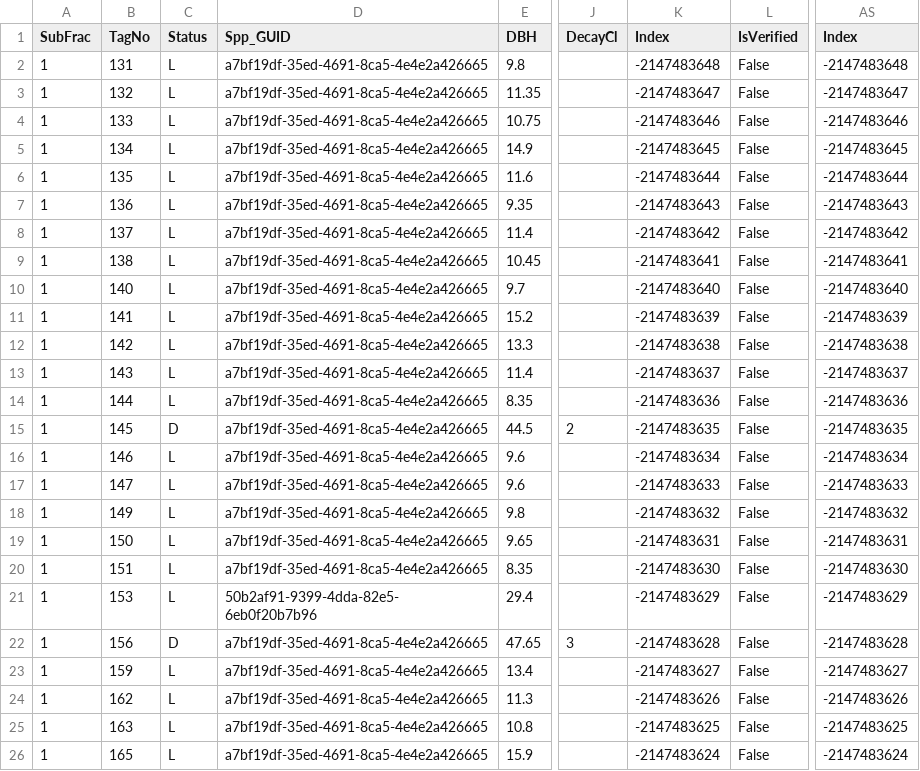
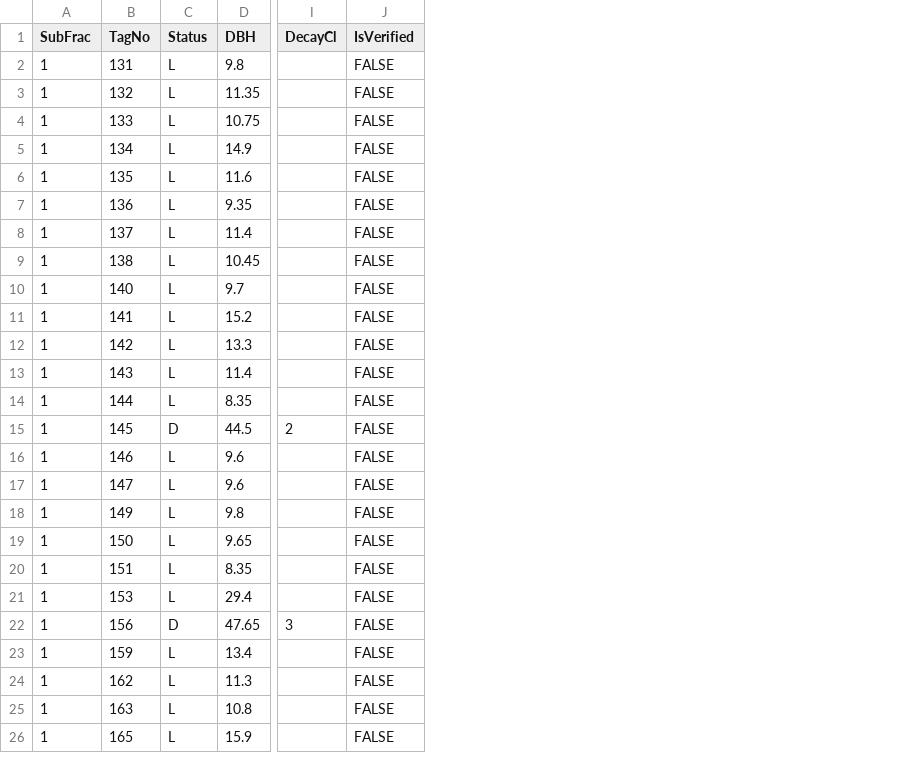
Before and after one commit to zoeisabellafung/senior-thesis, a CSV file: data/Nicole/laguna/lagunamtn-post/LM_195_2022_trees.csv, drawn as a sheet; only a part is shown, gaps mark what is left out; removed rows and columns are numbered as before the commit, all else as after; the diff names each change by its address in the sheet, - before the commit and + after, or states it on an @@ line.

Commit message:
create postfire_whole with laguna & bluff mesa post fire data

```diff
--- a/data/Nicole/laguna/lagunamtn-post/LM_195_2022_trees.csv
+++ b/data/Nicole/laguna/lagunamtn-post/LM_195_2022_trees.csv
-column D (Spp_GUID), rows 2-26: a7bf19df-35ed-4691-8ca5-4e4e2a426665 | a7bf19df-35ed-4691-8ca5-4e4e2a426665 | a7bf19df-35ed-4691-8ca5-4e4e2a426665 | a7bf19df-35ed-4691-8ca5-4e4e2a426665 | a7bf19df-35ed-4691-8ca5-4e4e2a426665 | a7bf19df-35ed-4691-8ca5-4e4e2a426665 | a7bf19df-35ed-4691-8ca5-4e4e2a426665 | a7bf19df-35ed-4691-8ca5-4e4e2a426665 | a7bf19df-35ed-4691-8ca5-4e4e2a426665 | a7bf19df-35ed-4691-8ca5-4e4e2a426665 | a7bf19df-35ed-4691-8ca5-4e4e2a426665 | a7bf19df-35ed-4691-8ca5-4e4e2a426665 | a7bf19df-35ed-4691-8ca5-4e4e2a426665 | a7bf19df-35ed-4691-8ca5-4e4e2a426665 | a7bf19df-35ed-4691-8ca5-4e4e2a426665 | a7bf19df-35ed-4691-8ca5-4e4e2a426665 | a7bf19df-35ed-4691-8ca5-4e4e2a426665 | a7bf19df-35ed-4691-8ca5-4e4e2a426665 | a7bf19df-35ed-4691-8ca5-4e4e2a426665 | 50b2af91-9399-4dda-82e5-6eb0f20b7b96 | a7bf19df-35ed-4691-8ca5-4e4e2a426665 | a7bf19df-35ed-4691-8ca5-4e4e2a426665 | a7bf19df-35ed-4691-8ca5-4e4e2a426665 | a7bf19df-35ed-4691-8ca5-4e4e2a426665 | a7bf19df-35ed-4691-8ca5-4e4e2a426665
-column K (Index), rows 2-26: -2147483648 | -2147483647 | -2147483646 | -2147483645 | -2147483644 | -2147483643 | -2147483642 | -2147483641 | -2147483640 | -2147483639 | -2147483638 | -2147483637 | -2147483636 | -2147483635 | -2147483634 | -2147483633 | -2147483632 | -2147483631 | -2147483630 | -2147483629 | -2147483628 | -2147483627 | -2147483626 | -2147483625 | -2147483624
-column AS (Index), rows 2-26: -2147483648 | -2147483647 | -2147483646 | -2147483645 | -2147483644 | -2147483643 | -2147483642 | -2147483641 | -2147483640 | -2147483639 | -2147483638 | -2147483637 | -2147483636 | -2147483635 | -2147483634 | -2147483633 | -2147483632 | -2147483631 | -2147483630 | -2147483629 | -2147483628 | -2147483627 | -2147483626 | -2147483625 | -2147483624
-J2:J26 (IsVerified): False
+J2:J26 (IsVerified): FALSE
```
Also changed, not shown: data/Nicole/laguna/lagunamtn-post/LM_129_2021_trees.csv, data/Nicole/laguna/lagunamtn-post/LM_130_2021_trees.csv, 31 other files.
